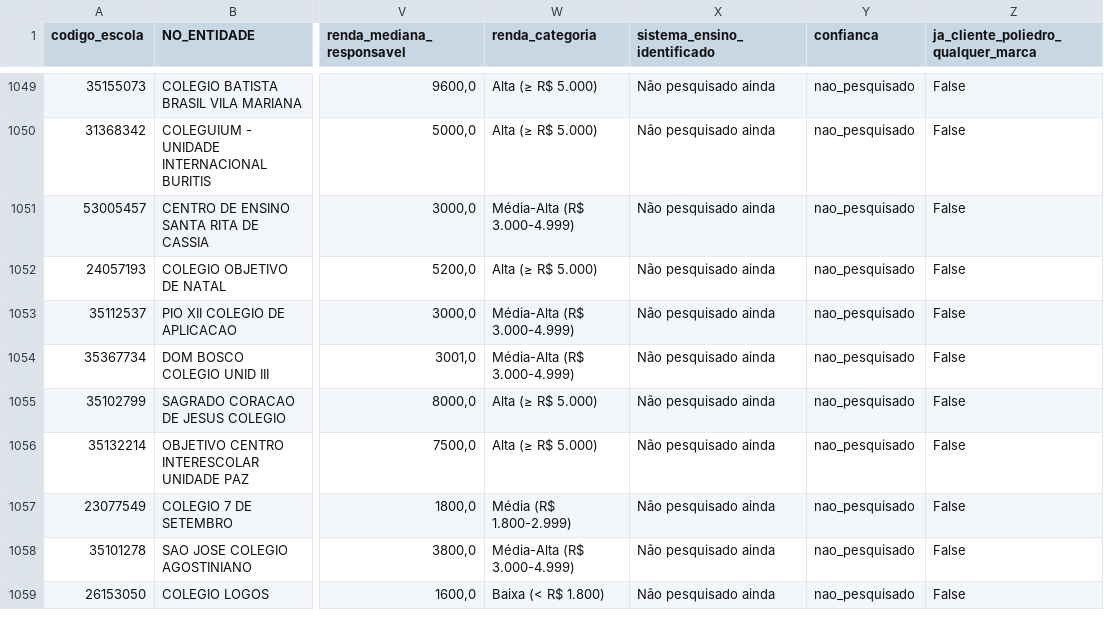
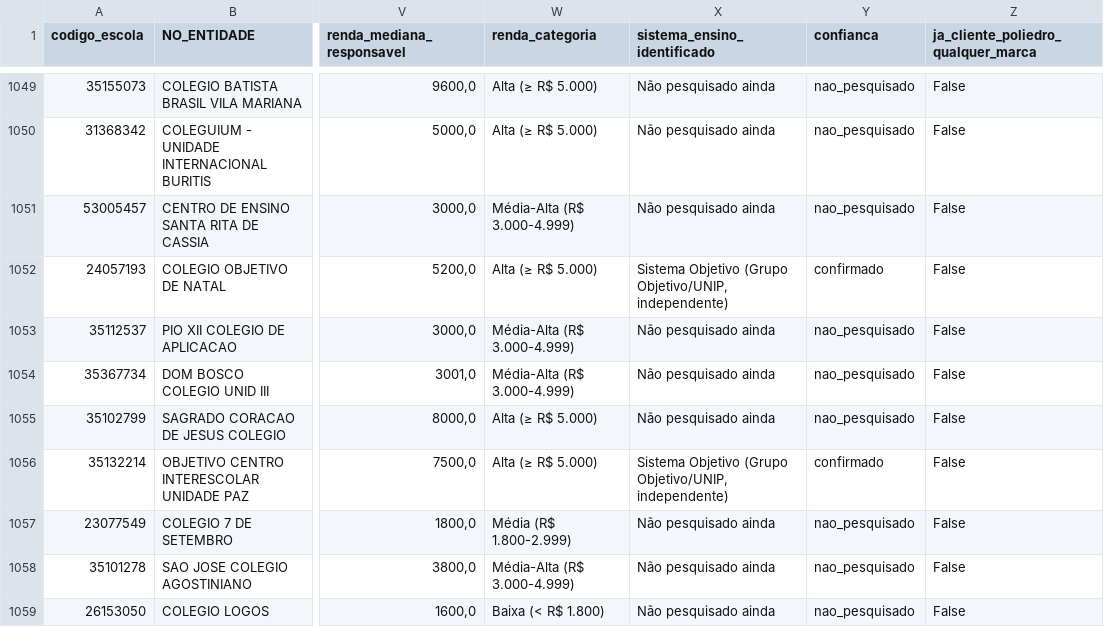
Before and after one commit to guifontoura/poliedro-inteligencia-mercado, a CSV file: data/outputs/14_escolas_powerbi.csv, drawn as a sheet; only a part is shown, gaps mark what is left out; the diff covers the shown part only; the diff names each change by its address in the sheet, - before the commit and + after, or states it on an @@ line.

```diff
--- a/data/outputs/14_escolas_powerbi.csv
+++ b/data/outputs/14_escolas_powerbi.csv
-X1052 (sistema_ensino_identificado): Não pesquisado ainda
+X1052 (sistema_ensino_identificado): Sistema Objetivo (Grupo Objetivo/UNIP, independente)
-Y1052 (confianca): nao_pesquisado
+Y1052 (confianca): confirmado
-X1056 (sistema_ensino_identificado): Não pesquisado ainda
+X1056 (sistema_ensino_identificado): Sistema Objetivo (Grupo Objetivo/UNIP, independente)
-Y1056 (confianca): nao_pesquisado
+Y1056 (confianca): confirmado
```
Also changed, not shown: 118 edited cells elsewhere in this file, data/outputs/19_sistema_ensino_identificado.csv, 1 other file.
